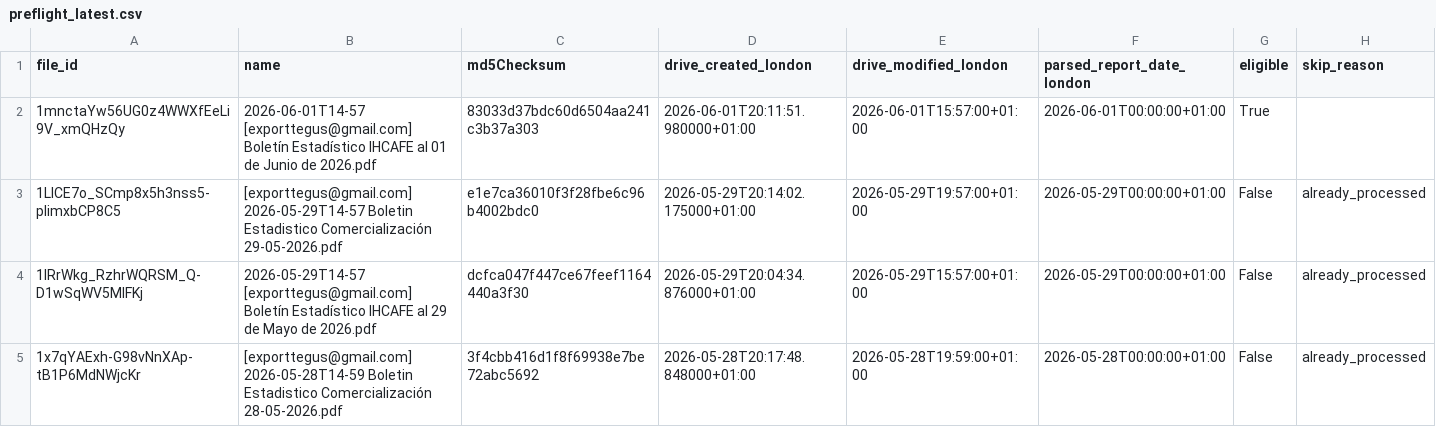
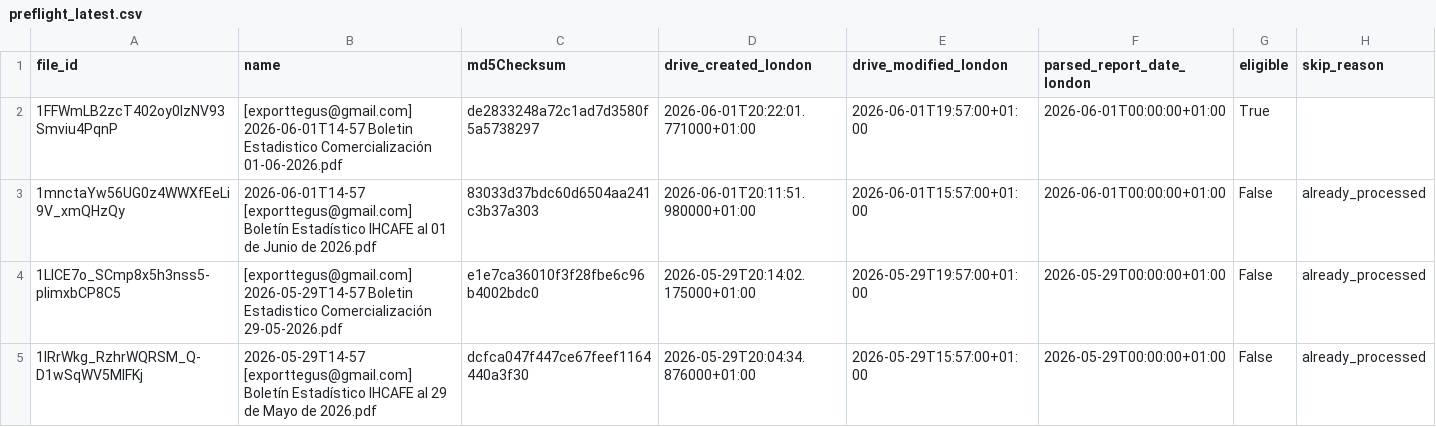
Before and after one commit to JuanDBeltranP/_r, a CSV file: outputs/latest/preflight_latest.csv, drawn as a sheet; only a part is shown; the shorter side is filled out with more unchanged rows.

Commit message:
Auto update reports 2026-06-01T19:30:06Z

```diff
--- a/outputs/latest/preflight_latest.csv
+++ b/outputs/latest/preflight_latest.csv
@@ -1,3 +1,4 @@
 file_id,name,md5Checksum,drive_created_london,drive_modified_london,parsed_report_date_london,eligible,skip_reason
-1mnctaYw56UG0z4WWXfEeLi9V_xmQHzQy,2026-06-01T14-57 [exporttegus@gmail.com] Boletín Estadístico IHCAFE al 01 de Junio de 2026.pdf,83033d37bdc60d6504aa241c3b37a303,2026-06-01T20:11:51.980000+01:00,2026-06-01T15:57:00+01:00,2026-06-01T00:00:00+01:00,True,
+1FFWmLB2zcT402oy0IzNV93Smviu4PqnP,[exporttegus@gmail.com] 2026-06-01T14-57 Boletin Estadistico Comercialización 01-06-2026.pdf,de2833248a72c1ad7d3580f5a5738297,2026-06-01T20:22:01.771000+01:00,2026-06-01T19:57:00+01:00,2026-06-01T00:00:00+01:00,True,
+1mnctaYw56UG0z4WWXfEeLi9V_xmQHzQy,2026-06-01T14-57 [exporttegus@gmail.com] Boletín Estadístico IHCAFE al 01 de Junio de 2026.pdf,83033d37bdc60d6504aa241c3b37a303,2026-06-01T20:11:51.980000+01:00,2026-06-01T15:57:00+01:00,2026-06-01T00:00:00+01:00,False,already_processed
 1LICE7o_SCmp8x5h3nss5-pIimxbCP8C5,[exporttegus@gmail.com] 2026-05-29T14-57 Boletin Estadistico Comercialización 29-05-2026.pdf,e1e7ca36010f3f28fbe6c96b4002bdc0,2026-05-29T20:14:02.175000+01:00,2026-05-29T19:57:00+01:00,2026-05-29T00:00:00+01:00,False,already_processed
```
Also changed, not shown: outputs/historical/processed_files.csv, outputs/latest/honduras_reports_latest.csv, 2 other files.
